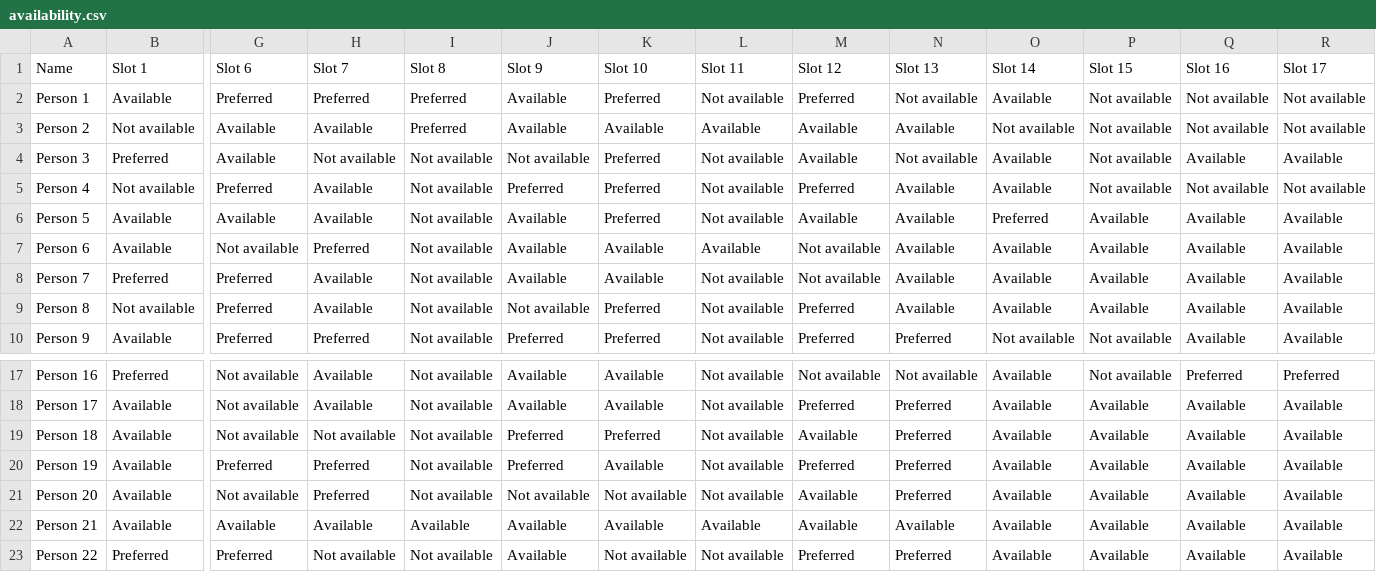
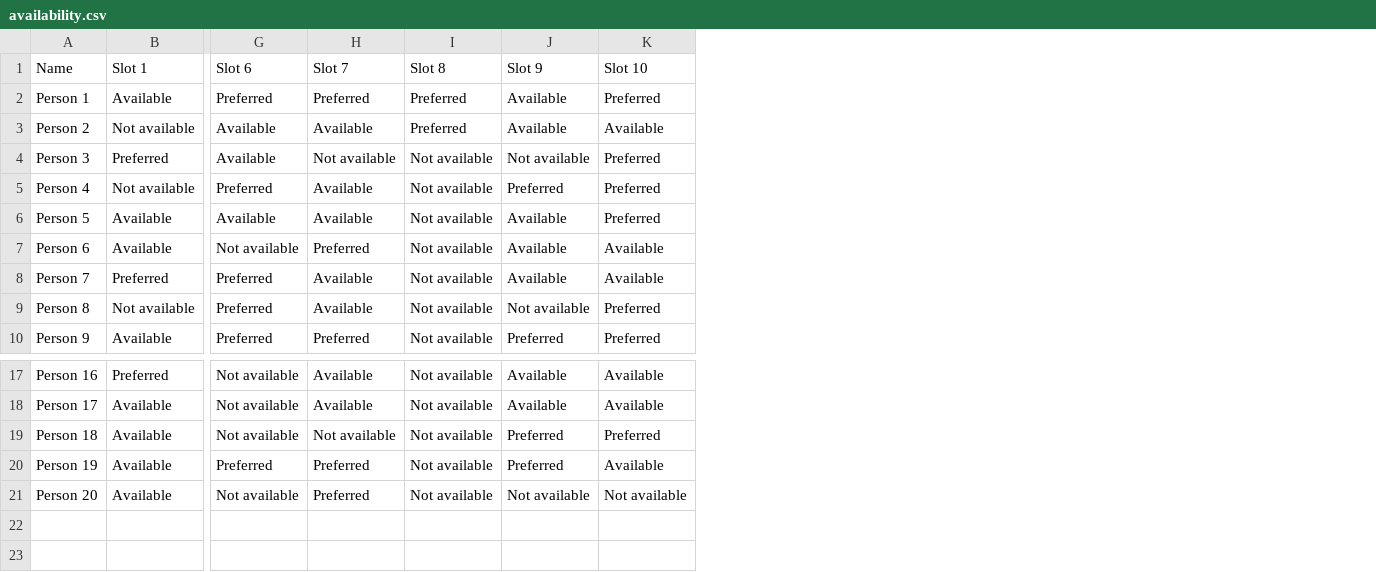
Before and after one commit to weronica/scheduling-heLP, a CSV file: sample/availability.csv, drawn as a sheet; only a part is shown, gaps mark what is left out; rows hold the shown columns only; the diff names each change by its address in the sheet, - before the commit and + after, or states it on an @@ line.

Commit message:
Updated sample data

```diff
--- a/sample/availability.csv
+++ b/sample/availability.csv
-column L (Slot 11), rows 2-10: Not available | Available | Not available | Not available | Not available | Available | Not available | Not available | Not available; rows 17-21: all Not available
-column M (Slot 12), rows 2-10: Preferred | Available | Available | Preferred | Available | Not available | Not available | Preferred | Preferred; rows 17-21: Not available | Preferred | Available | Preferred | Available
-column N (Slot 13), rows 2-10: Not available | Available | Not available | Available | Available | Available | Available | Available | Preferred; rows 17-21: Not available | Preferred | Preferred | Preferred | Preferred
-column O (Slot 14), rows 2-10: Available | Not available | Available | Available | Preferred | Available | Available | Available | Not available; rows 17-21: all Available
-column P (Slot 15), rows 2-10: Not available | Not available | Not available | Not available | Available | Available | Available | Available | Not available; rows 17-21: Not available | Available | Available | Available | Available
-column Q (Slot 16), rows 2-10: Not available | Not available | Available | Not available | Available | Available | Available | Available | Available; rows 17-21: Preferred | Available | Available | Available | Available
-column R (Slot 17), rows 2-10: Not available | Not available | Available | Not available | Available | Available | Available | Available | Available; rows 17-21: Preferred | Available | Available | Available | Available
-row 22: Person 21 | Available | Available | Available | Available | Available | Available | Available | Available | Available | Available | Available | Available | Available
-row 23: Person 22 | Preferred | Preferred | Not available | Not available | Available | Not available | Not available | Preferred | Preferred | Available | Available | Available | Available
```
Also changed, not shown: 2 other files.
